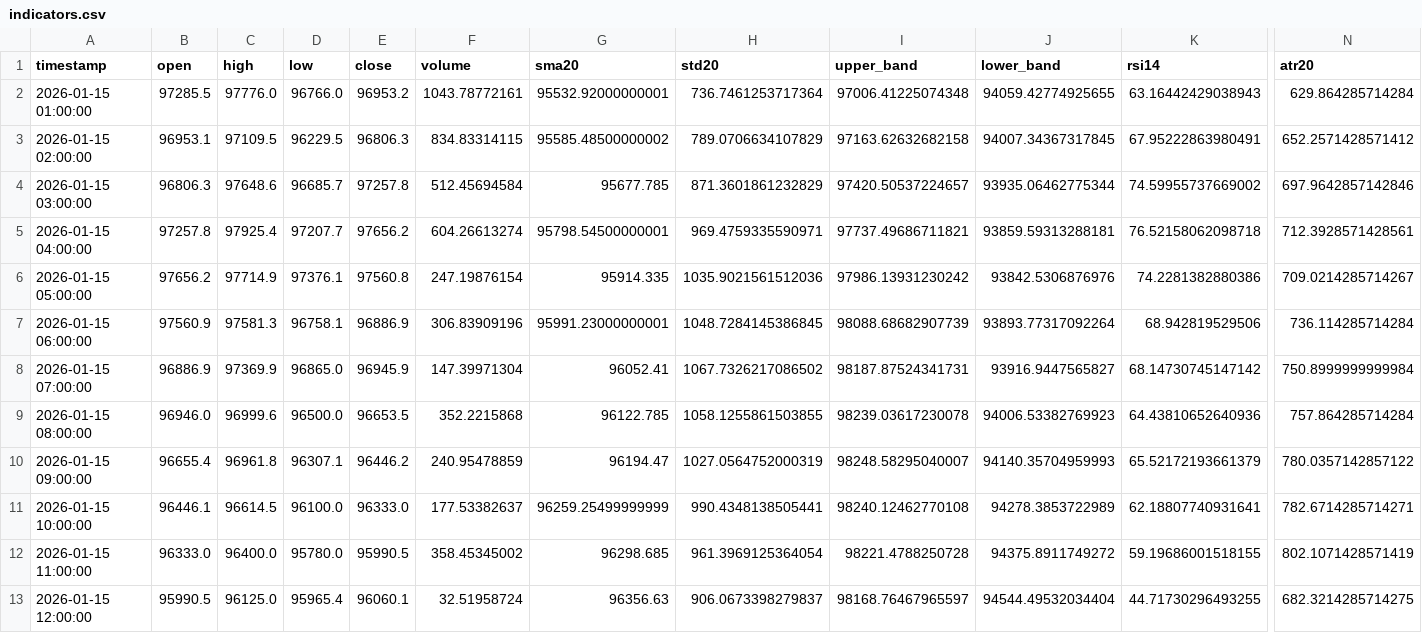
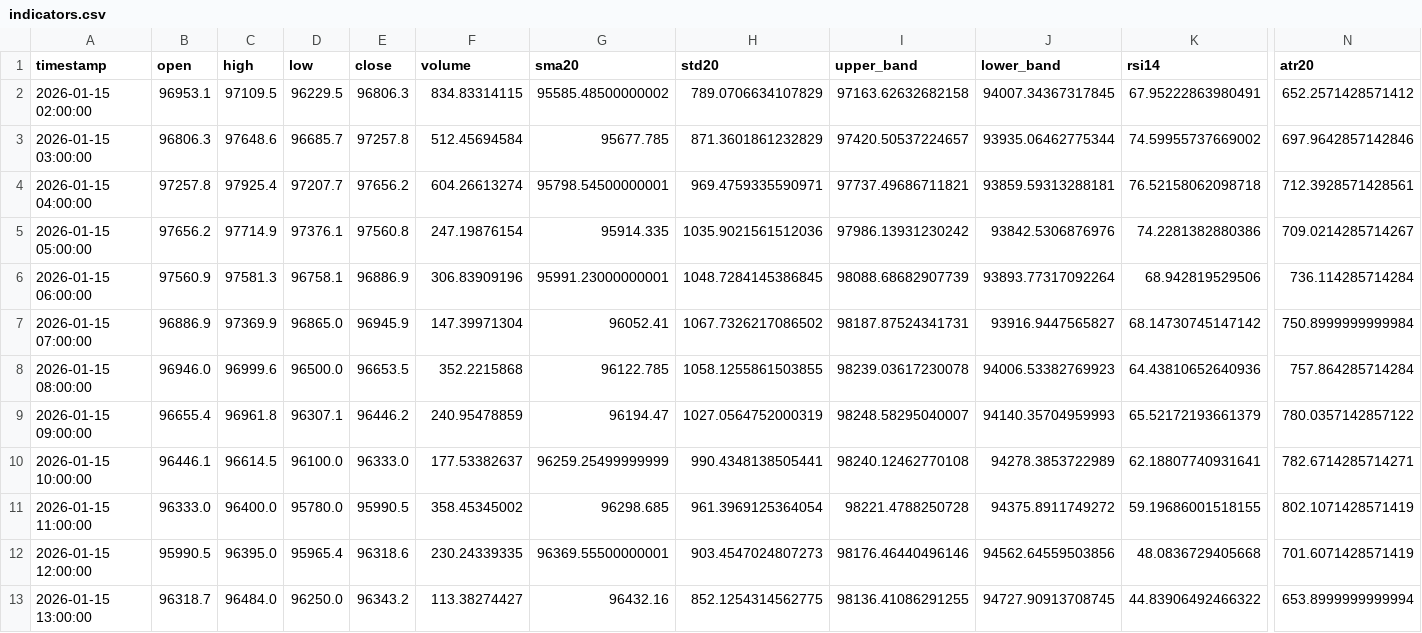
Before and after one commit to ha0zh/btc-db-v3, a CSV file: backtest_results/indicators.csv, drawn as a sheet; only a part is shown, gaps mark what is left out; removed rows and columns are numbered as before the commit, all else as after; rows hold the shown columns only; the diff names each change by its address in the sheet, - before the commit and + after, or states it on an @@ line.

```diff
--- a/backtest_results/indicators.csv
+++ b/backtest_results/indicators.csv
-row 2: 2026-01-15 01:00:00 | 97285.5 | 97776.0 | 96766.0 | 96953.2 | 1043.78772161 | 95532.92000000001 | 736.7461253717364 | 97006.41225074348 | 94059.42774925655 | 63.16442429038943 | 629.864285714284
-C12 (high): 96125.0
+C12 (high): 96395.0
-E12 (close): 96060.1
+E12 (close): 96318.6
-F12 (volume): 32.51958724
+F12 (volume): 230.24339335
-G12 (sma20): 96356.63
+G12 (sma20): 96369.55500000001
-H12 (std20): 906.0673398279837
+H12 (std20): 903.4547024807273
-I12 (upper_band): 98168.76467965597
+I12 (upper_band): 98176.46440496146
-J12 (lower_band): 94544.49532034404
+J12 (lower_band): 94562.64559503856
-K12 (rsi14): 44.71730296493255
+K12 (rsi14): 48.0836729405668
-N12 (atr20): 682.3214285714275
+N12 (atr20): 701.6071428571419
+row 13: 2026-01-15 13:00:00 | 96318.7 | 96484.0 | 96250.0 | 96343.2 | 113.38274427 | 96432.16 | 852.1254314562775 | 98136.41086291255 | 94727.90913708745 | 44.83906492466322 | 653.8999999999994
```
Also changed, not shown: backtest_results/conditions.csv, 3 other files.
